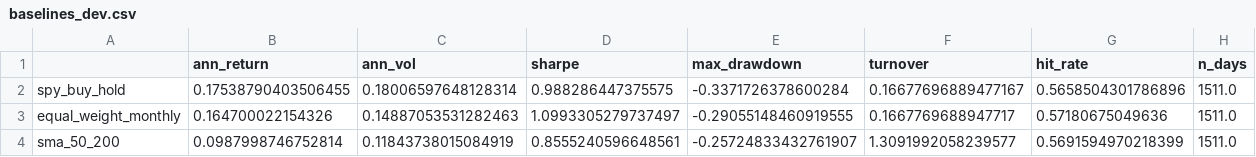
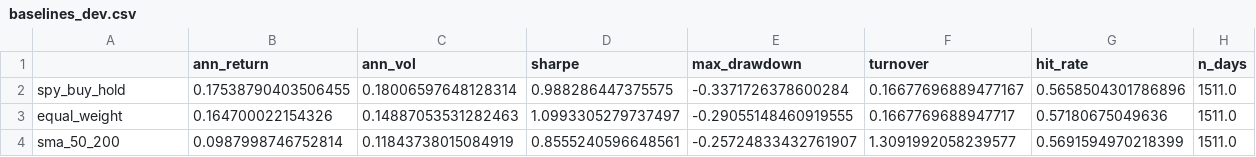
Before and after one commit to damiangohrh123/trading-machine-learning, a CSV file: results/baselines_dev.csv, drawn as a sheet.

```diff
--- a/results/baselines_dev.csv
+++ b/results/baselines_dev.csv
@@ -2,3 +2,3 @@
 spy_buy_hold,0.17538790403506455,0.18006597648128314,0.988286447375575,-0.3371726378600284,0.16677696889477167,0.5658504301786896,1511.0
-equal_weight_monthly,0.164700022154326,0.14887053531282463,1.0993305279737497,-0.29055148460919555,0.1667769688947717,0.57180675049636,1511.0
+equal_weight,0.164700022154326,0.14887053531282463,1.0993305279737497,-0.29055148460919555,0.1667769688947717,0.57180675049636,1511.0
 sma_50_200,0.0987998746752814,0.11843738015084919,0.8555240596648561,-0.25724833432761907,1.3091992058239577,0.5691594970218399,1511.0
```
Also changed, not shown: results/experiments.csv, results/final_test_metrics.csv, 21 other files.
